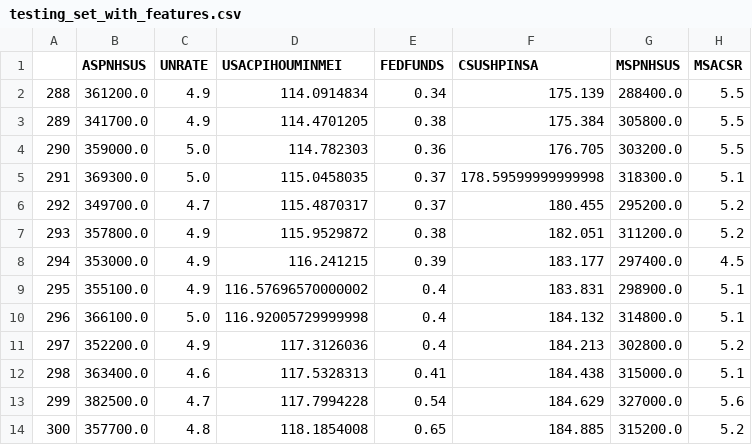
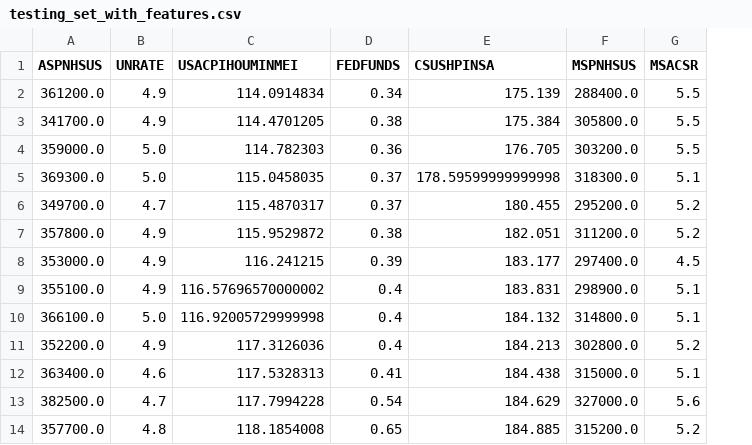
Before and after one commit to TeemosCode/UIUC-Illini-Statistics-Datathon-2017Spring, a CSV file: TrainTestingData/testing_set_with_features.csv, drawn as a sheet; only a part is shown; the diff names each change by its address in the sheet, - before the commit and + after, or states it on an @@ line.

```diff
--- a/TrainTestingData/testing_set_with_features.csv
+++ b/TrainTestingData/testing_set_with_features.csv
-column A, rows 2-14: 288 | 289 | 290 | 291 | 292 | 293 | 294 | 295 | 296 | 297 | 298 | 299 | 300
```
Also changed, not shown: TrainTestingData/training_set_with_features.csv, 2 other files.
